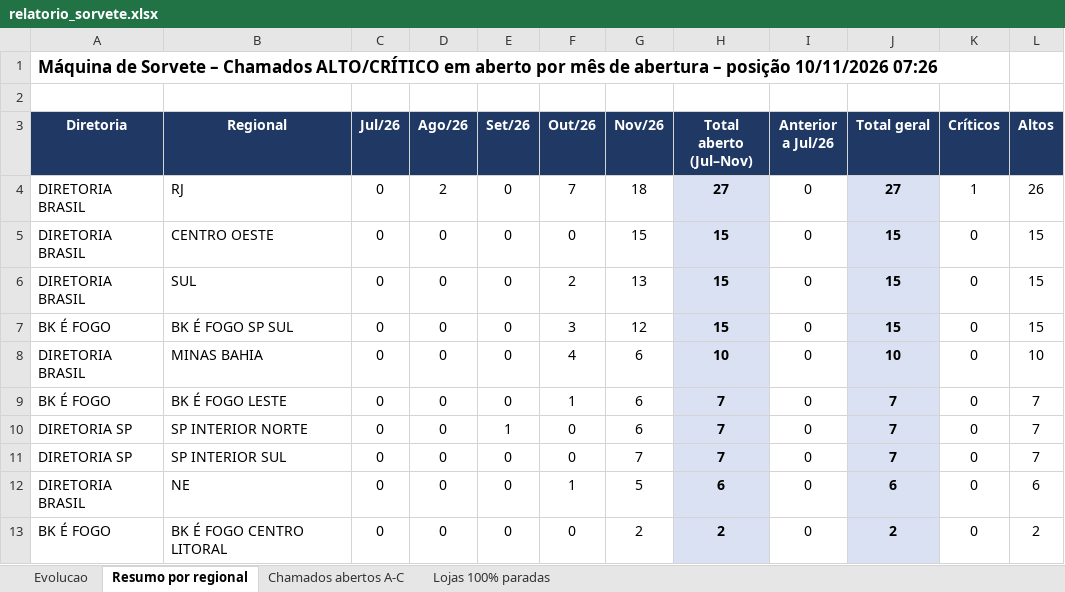
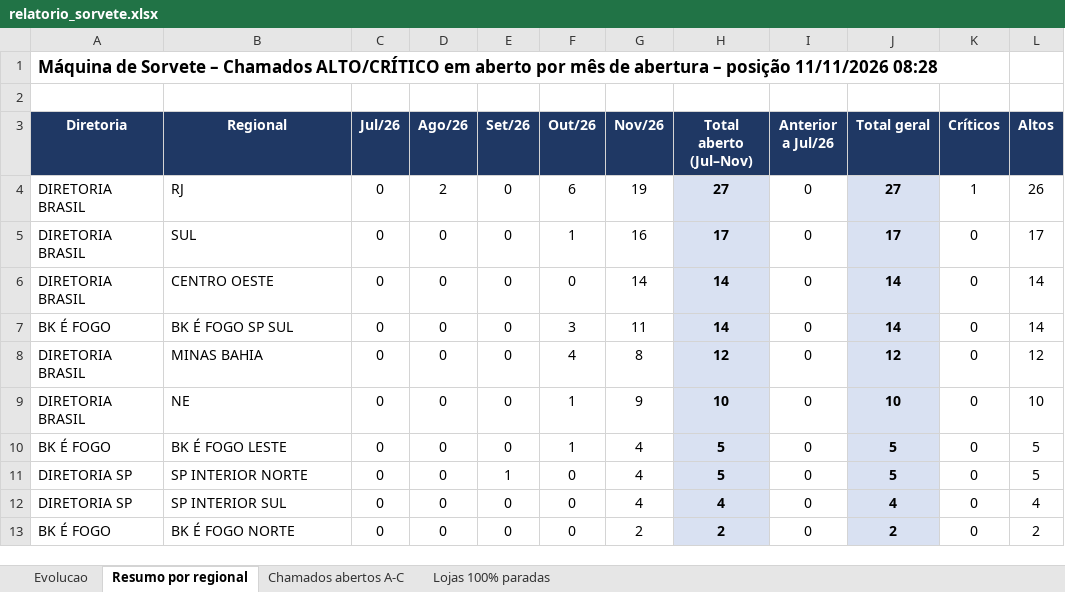
Before and after one commit to christianmoura1/chamados, an Excel workbook: data/relatorio_sorvete.xlsx, sheet Resumo por regional, drawn as a sheet; only a part is shown; values as stored, in another font and other column widths than the file's, no borders; removed rows and columns are numbered as before the commit, all else as after; the diff covers the shown part only; the diff names each change by its address in the sheet, - before the commit and + after, or states it on an @@ line.

```diff
--- a/data/relatorio_sorvete.xlsx (sheet Resumo por regional)
+++ b/data/relatorio_sorvete.xlsx (sheet Resumo por regional)
-A1 (Diretoria): …– posição 10/11/2026 07:26
+A1 (Diretoria): …– posição 11/11/2026 08:28
-F4 (Out/26): 7
+F4 (Out/26): 6
-G4 (Nov/26): 18
+G4 (Nov/26): 19
-B5 (Regional): CENTRO OESTE
+B5 (Regional): SUL
-F5 (Out/26): 0
+F5 (Out/26): 1
-G5 (Nov/26): 15
+G5 (Nov/26): 16
-H5 (Total aberto (Jul–Nov)): 15
+H5 (Total aberto (Jul–Nov)): 17
-J5 (Total geral): 15
+J5 (Total geral): 17
-L5 (Altos): 15
+L5 (Altos): 17
-B6 (Regional): SUL
+B6 (Regional): CENTRO OESTE
-F6 (Out/26): 2
+F6 (Out/26): 0
-G6 (Nov/26): 13
+G6 (Nov/26): 14
-H6:H7 (Total aberto (Jul–Nov)): 15
+H6:H7 (Total aberto (Jul–Nov)): 14
-J6:J7 (Total geral): 15
+J6:J7 (Total geral): 14
-L6:L7 (Altos): 15
+L6:L7 (Altos): 14
-G7 (Nov/26): 12
+G7 (Nov/26): 11
+row 8: DIRETORIA BRASIL | MINAS BAHIA | 0 | 0 | 0 | 4 | 8 | 12 | 0 | 12 | 0 | 12
-B9 (Regional): MINAS BAHIA
+B9 (Regional): NE
-F9 (Out/26): 4
+F9 (Out/26): 1
-G9 (Nov/26): 6
+G9 (Nov/26): 9
-G10:G11 (Nov/26): 6
+G10:G11 (Nov/26): 4
-H10:H11 (Total aberto (Jul–Nov)): 7
+H10:H11 (Total aberto (Jul–Nov)): 5
-J10:J11 (Total geral): 7
+J10:J11 (Total geral): 5
-L10:L11 (Altos): 7
+L10:L11 (Altos): 5
-G12 (Nov/26): 7
+G12 (Nov/26): 4
-H12 (Total aberto (Jul–Nov)): 7
+H12 (Total aberto (Jul–Nov)): 4
-J12 (Total geral): 7
+J12 (Total geral): 4
-L12 (Altos): 7
+L12 (Altos): 4
-row 12: DIRETORIA BRASIL | NE | 0 | 0 | 0 | 1 | 5 | 6 | 0 | 6 | 0 | 6
-B13 (Regional): BK É FOGO CENTRO LITORAL
+B13 (Regional): BK É FOGO NORTE
```
Also changed, not shown: 13 edited cells elsewhere in this sheet, sheet Chamados abertos A-C, sheet Lojas 100% paradas, sheet Evolucao, formulas that keep their value, 1 other file.
